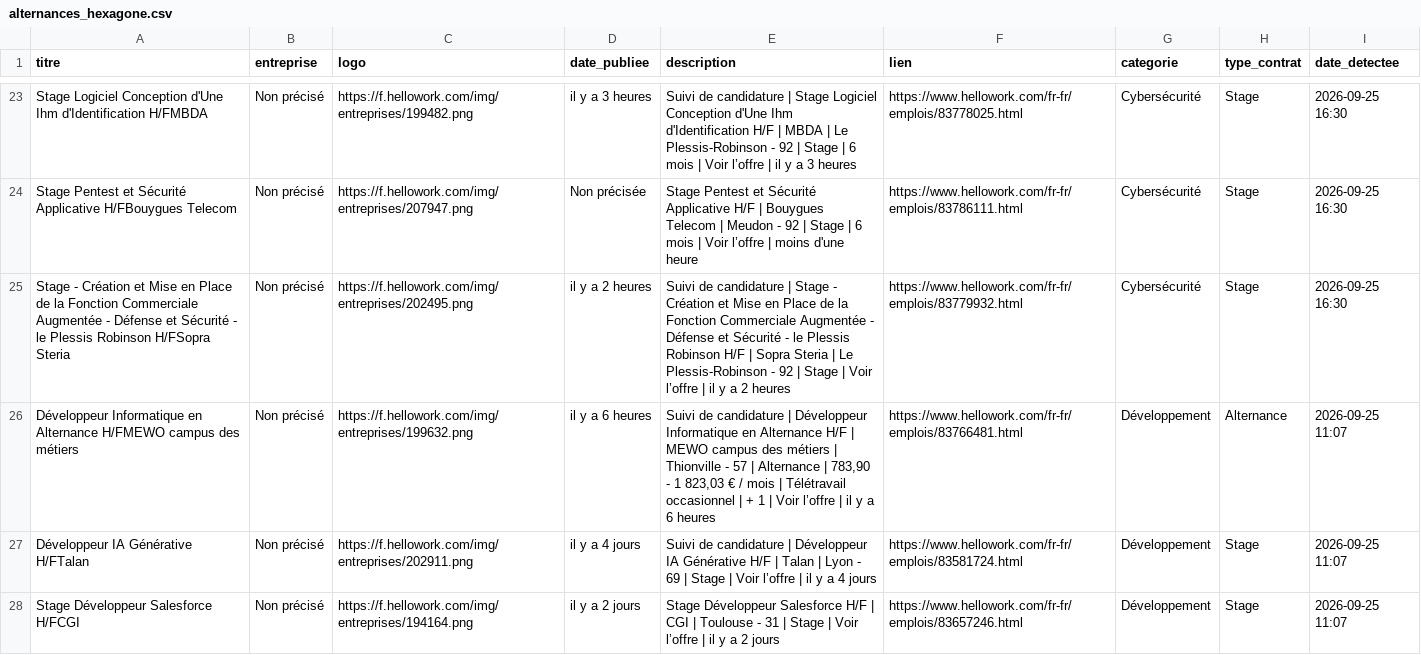
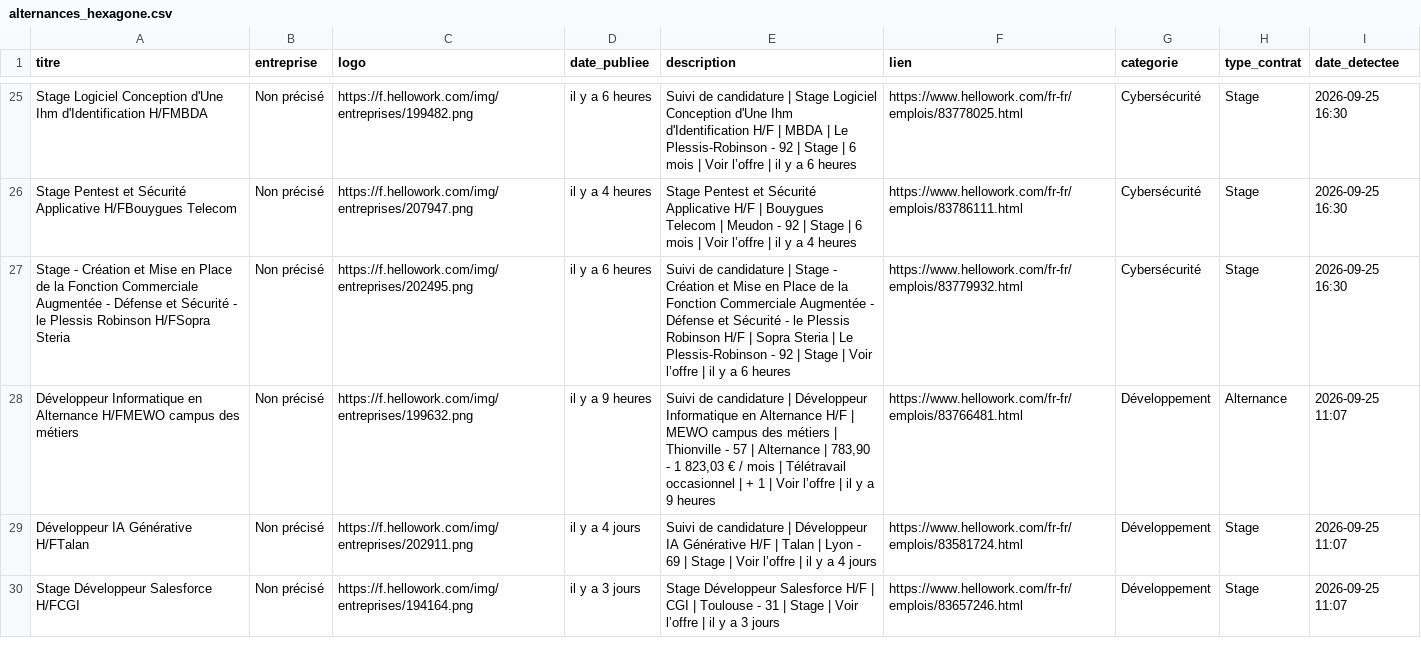
Before and after one commit to karlelisee/HexagoneAlternance, a CSV file: alternances_hexagone.csv, drawn as a sheet; only a part is shown, gaps mark what is left out; addresses are those after the commit; the diff covers the shown part only; the diff names each change by its address in the sheet, - before the commit and + after, or states it on an @@ line.

```diff
--- a/alternances_hexagone.csv
+++ b/alternances_hexagone.csv
-D25 (date_publiee): il y a 3 heures
+D25 (date_publiee): il y a 6 heures
-E25 (description): …y a 3 heures
+E25 (description): …y a 6 heures
-D26 (date_publiee): Non précisée
+D26 (date_publiee): il y a 4 heures
-E26 (description): …l’offre | moins d'une heure
+E26 (description): …l’offre | il y a 4 heures
-D27 (date_publiee): il y a 2 heures
+D27 (date_publiee): il y a 6 heures
-E27 (description): …y a 2 heures
+E27 (description): …y a 6 heures
-D28 (date_publiee): il y a 6 heures
+D28 (date_publiee): il y a 9 heures
-E28 (description): …y a 6 heures
+E28 (description): …y a 9 heures
-D30 (date_publiee): il y a 2 jours
+D30 (date_publiee): il y a 3 jours
-E30 (description): …y a 2 jours
+E30 (description): …y a 3 jours
```
Also changed, not shown: 2 added rows and 121 edited cells elsewhere in this file, 1 other file.
